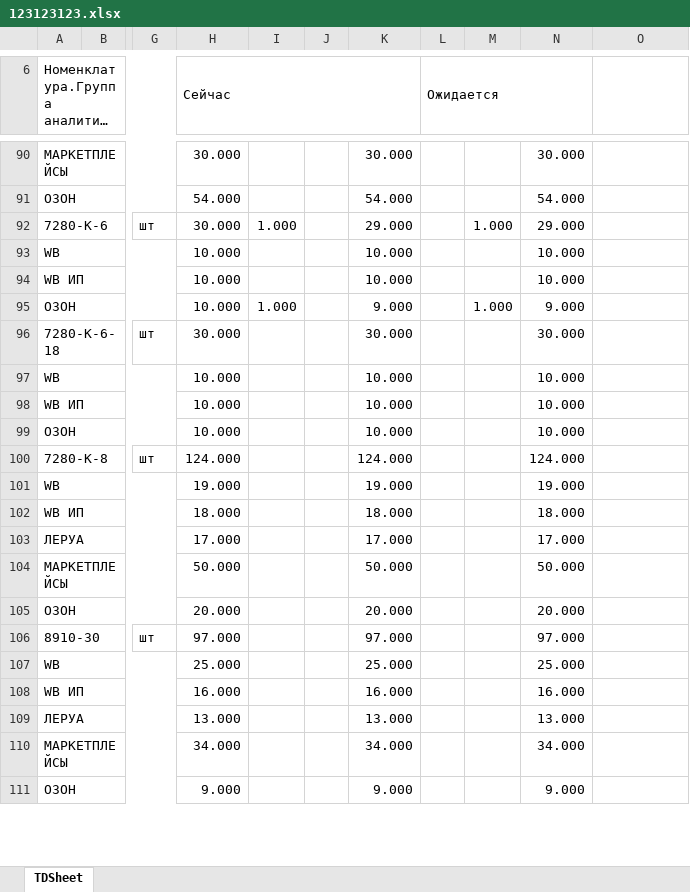
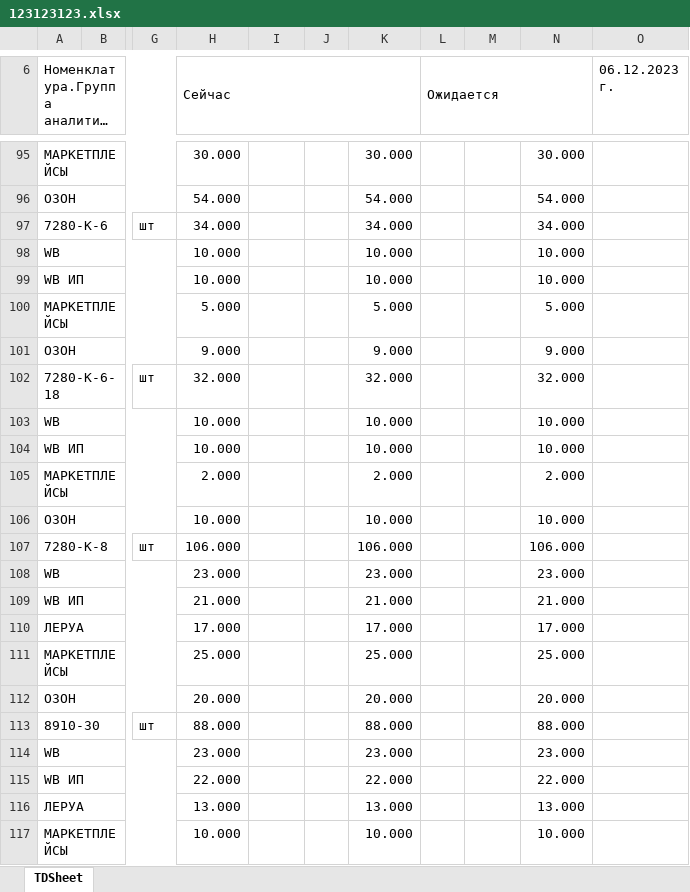
Before and after one commit to dizel007/anmMP, an Excel workbook: mp_sklad/uploads/123123123.xlsx, sheet TDSheet, drawn as a sheet; only a part is shown, gaps mark what is left out; long unchanged cells end in …; values as stored, in another font and other column widths than the file's, no cell formats; charts and pictures not drawn; removed rows and columns are numbered as before the commit, all else as after; rows hold the shown columns only; the diff covers the shown part only; the diff names each change by its address in the sheet, - before the commit and + after, or states it on an @@ line.

```diff
--- a/mp_sklad/uploads/123123123.xlsx (sheet TDSheet)
+++ b/mp_sklad/uploads/123123123.xlsx (sheet TDSheet)
-O6: (empty)
+O6: 06.12.2023 г.
-H97 (Сейчас): 30.000
+H97 (Сейчас): 34.000
-I97: 1.000
+I97: (empty)
-K97: 29.000
+K97: 34.000
-M97: 1.000
+M97: (empty)
-N97: 29.000
+N97: 34.000
+row 100: МАРКЕТПЛЕЙСЫ |  |  | 5.000 |  |  | 5.000 |  |  | 5.000
-H101 (Сейчас): 10.000
+H101 (Сейчас): 9.000
-I101: 1.000
+I101: (empty)
-M101: 1.000
+M101: (empty)
-H102 (Сейчас): 30.000
+H102 (Сейчас): 32.000
-K102: 30.000
+K102: 32.000
-N102: 30.000
+N102: 32.000
+row 105: МАРКЕТПЛЕЙСЫ |  |  | 2.000 |  |  | 2.000 |  |  | 2.000
-H107 (Сейчас): 124.000
+H107 (Сейчас): 106.000
-K107: 124.000
+K107: 106.000
-N107: 124.000
+N107: 106.000
-row 101: WB |  |  | 19.000 |  |  | 19.000 |  |  | 19.000
-row 102: WB ИП |  |  | 18.000 |  |  | 18.000 |  |  | 18.000
@@ row 83 moved to row 108: WB @@
+row 109: WB ИП |  |  | 21.000 |  |  | 21.000 |  |  | 21.000
-row 104: МАРКЕТПЛЕЙСЫ |  |  | 50.000 |  |  | 50.000 |  |  | 50.000
+row 111: МАРКЕТПЛЕЙСЫ |  |  | 25.000 |  |  | 25.000 |  |  | 25.000
-H113 (Сейчас): 97.000
+H113 (Сейчас): 88.000
-K113: 97.000
+K113: 88.000
-N113: 97.000
+N113: 88.000
-row 107: WB |  |  | 25.000 |  |  | 25.000 |  |  | 25.000
-row 108: WB ИП |  |  | 16.000 |  |  | 16.000 |  |  | 16.000
@@ row 113 moved to row 114: WB @@
@@ row 150 moved to row 115: WB ИП @@
-row 110: МАРКЕТПЛЕЙСЫ |  |  | 34.000 |  |  | 34.000 |  |  | 34.000
@@ row 111 moved to row 37: ОЗОН @@
@@ row 116 moved to row 117: МАРКЕТПЛЕЙСЫ @@
```
Also changed, not shown: 49 added rows, 45 removed rows, 14 moved rows, 79 edited cells and merged cells elsewhere in this sheet, cell formats, 7 other files.
